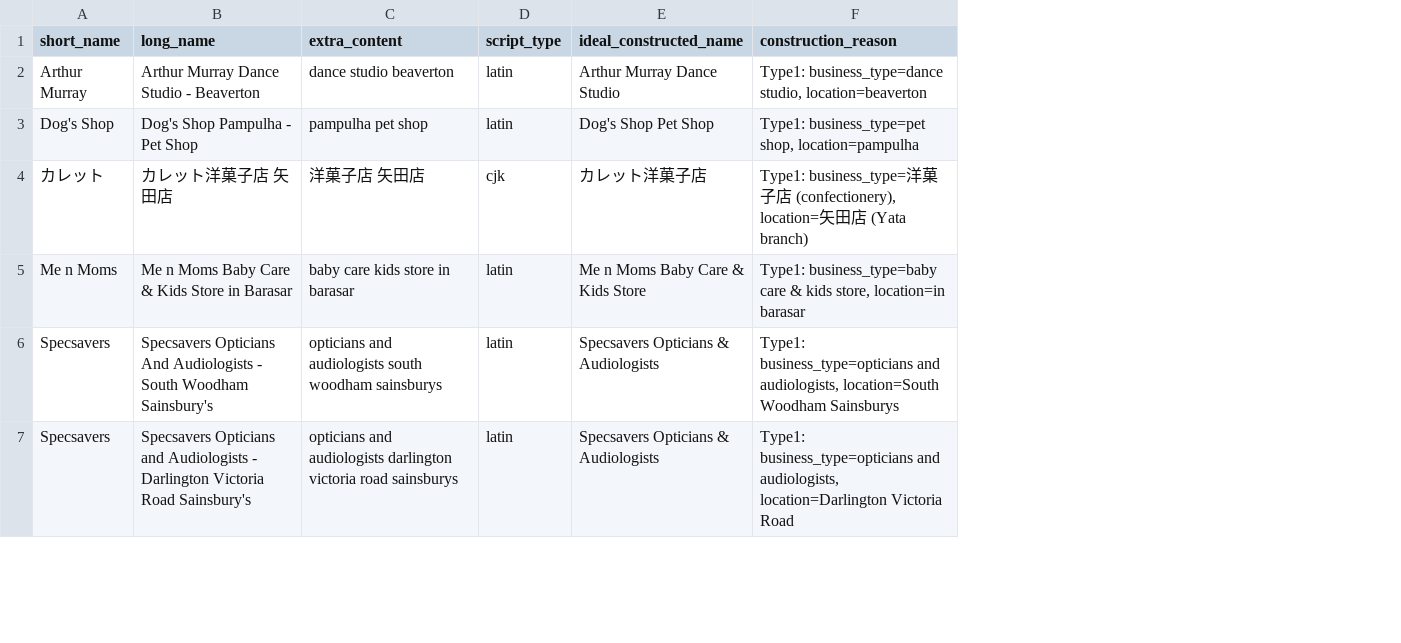
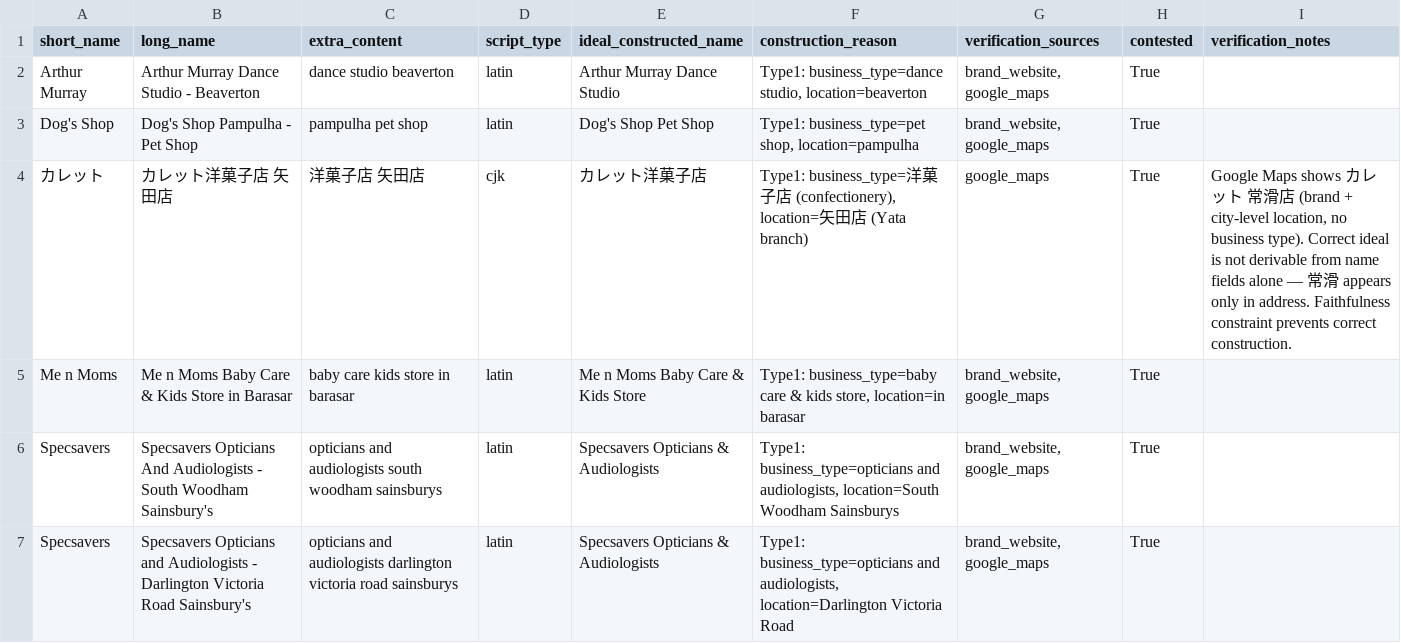
Before and after one commit to project-terraforma/places-truth-reconciliation, a CSV file: analysis/names/h4_construction_candidates.csv, drawn as a sheet; only a part is shown; the diff covers the shown part only; the diff names each change by its address in the sheet, - before the commit and + after, or states it on an @@ line.

```diff
--- a/analysis/names/h4_construction_candidates.csv
+++ b/analysis/names/h4_construction_candidates.csv
+column G (verification_sources), rows 2-7: brand_website, google_maps | brand_website, google_maps | google_maps | brand_website, google_maps | brand_website, google_maps | brand_website, google_maps
+column H (contested), rows 2-7: all True
+column I (verification_notes), row 4: Google Maps shows カレット 常滑店 (brand + city-level location, no business type). Correct ideal is not derivable from name fields alone — 常滑 appears only in address. Faithfulness constraint prevents correct construction.
```
Also changed, not shown: 6 added rows elsewhere in this file, 17 other files.
